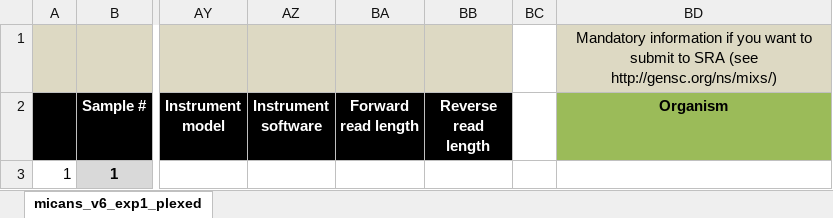
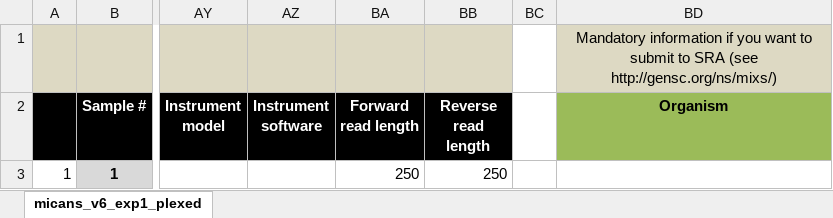
Before and after one commit to xapple/sifes, an Excel workbook: metadata/excel/projects/unige/desalt_plexed/metadata_plexed.xlsx, sheet micans_v6_exp1_plexed, drawn as a sheet; only a part is shown, gaps mark what is left out; values as stored, in another font and other column widths than the file's, no borders; conditional formats not drawn; the diff names each change by its address in the sheet, - before the commit and + after, or states it on an @@ line.

```diff
--- a/metadata/excel/projects/unige/desalt_plexed/metadata_plexed.xlsx (sheet micans_v6_exp1_plexed)
+++ b/metadata/excel/projects/unige/desalt_plexed/metadata_plexed.xlsx (sheet micans_v6_exp1_plexed)
-BA3 (Forward read length): (empty)
+BA3 (Forward read length): 250
-BB3 (Reverse read length): (empty)
+BB3 (Reverse read length): 250
```
Also changed, not shown: metadata/excel/projects/unige/desalt/metadata.xlsx, 22 other files.
